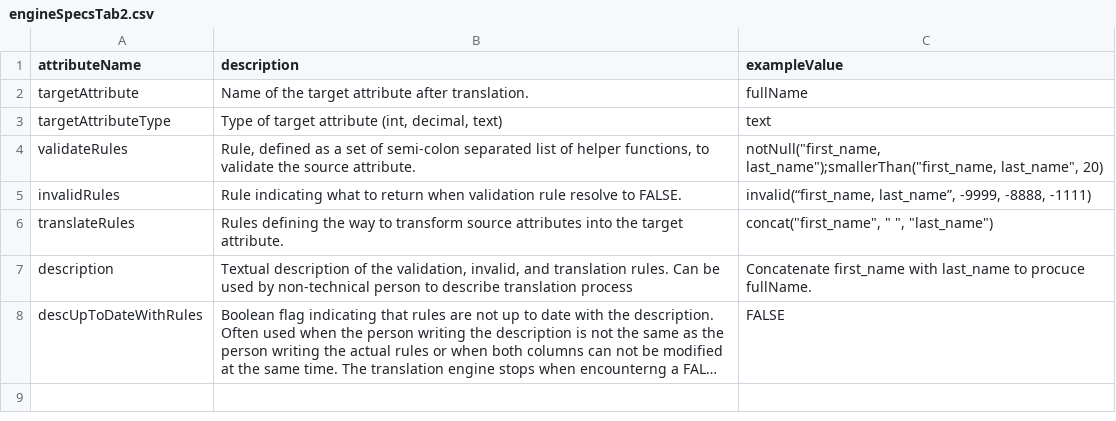
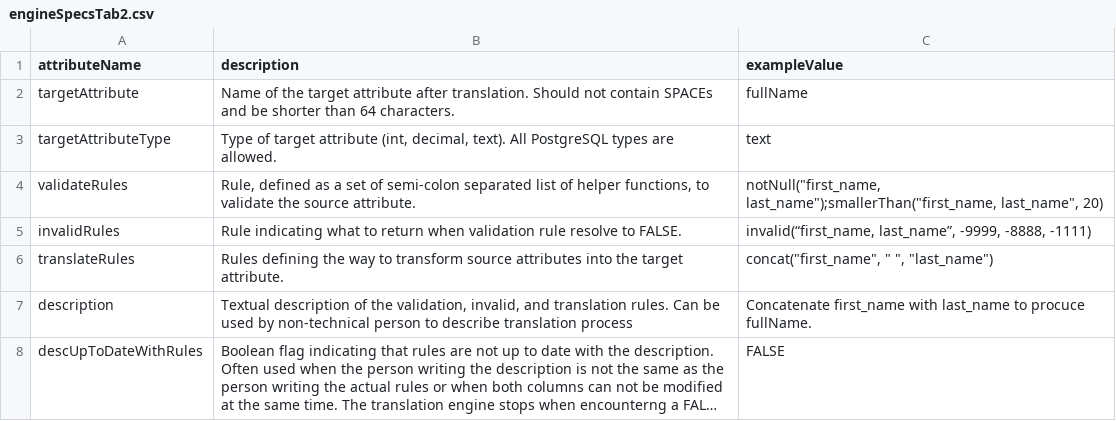
Before and after one commit to CASFRI/PostgreSQL-Table-Translation-Framework, a CSV file: doc/rmdTabs/engineSpecsTab2.csv, drawn as a sheet; long unchanged cells end in ….

```diff
--- a/doc/rmdTabs/engineSpecsTab2.csv
+++ b/doc/rmdTabs/engineSpecsTab2.csv
@@ -1,4 +1,4 @@
 attributeName,description,exampleValue
-targetAttribute,Name of the target attribute after translation.,fullName
-targetAttributeType,"Type of target attribute (int, decimal, text)",text
+targetAttribute,Name of the target attribute after translation. Should not contain SPACEs and be shorter than 64 characters.,fullName
+targetAttributeType,"Type of target attribute (int, decimal, text). All PostgreSQL types are allowed.",text
 validateRules,"Rule, defined as a set of semi-colon separated list of helper functions, to validate the source attribute.","notNull(""first_name, last_name"");smallerThan(""first_name, last_name"", 20)"
```
Also changed, not shown: doc/rmdTabs/engineSpecsTab1.csv, 3 other files.
